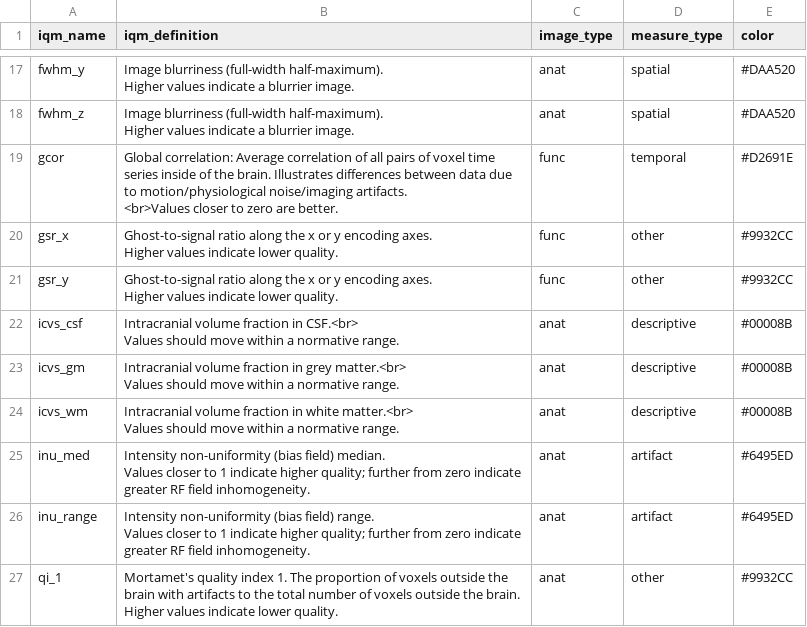
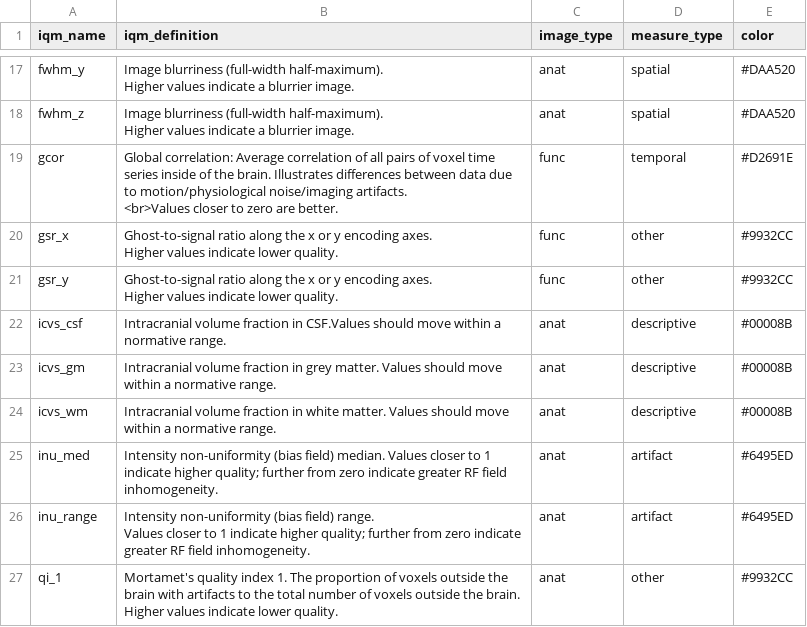
Before and after one commit to elizabethbeard/mriqception, a CSV file: shiny_app/mriqception_app/iqm_descriptions_shiny.csv, drawn as a sheet; only a part is shown, gaps mark what is left out.

Commit message:
add in manufacturer filter, update IQM descriptions

```diff
--- a/shiny_app/mriqception_app/iqm_descriptions_shiny.csv
+++ b/shiny_app/mriqception_app/iqm_descriptions_shiny.csv
@@ -40,13 +40,6 @@ gsr_y,"Ghost-to-signal ratio along the x or y encoding axes.
 Higher values indicate lower quality.",func,other,#9932CC
-icvs_csf,"
-Intracranial volume fraction in CSF.<br>
-Values should move within a normative range.",anat,descriptive,#00008B
-icvs_gm,"
-Intracranial volume fraction in grey matter.<br>
-Values should move within a normative range.",anat,descriptive,#00008B
-icvs_wm,"
-Intracranial volume fraction in white matter.<br>
-Values should move within a normative range.",anat,descriptive,#00008B
-inu_med,"Intensity non-uniformity (bias field) median.
-Values closer to 1 indicate higher quality; further from zero indicate greater RF field inhomogeneity.",anat,artifact,#6495ED
+icvs_csf,Intracranial volume fraction in CSF.Values should move within a normative range.,anat,descriptive,#00008B
+icvs_gm,Intracranial volume fraction in grey matter. Values should move within a normative range.,anat,descriptive,#00008B
+icvs_wm,Intracranial volume fraction in white matter. Values should move within a normative range.,anat,descriptive,#00008B
+inu_med,Intensity non-uniformity (bias field) median. Values closer to 1 indicate higher quality; further from zero indicate greater RF field inhomogeneity.,anat,artifact,#6495ED
 inu_range,"Intensity non-uniformity (bias field) range.
```
Also changed, not shown: 2 other files.
